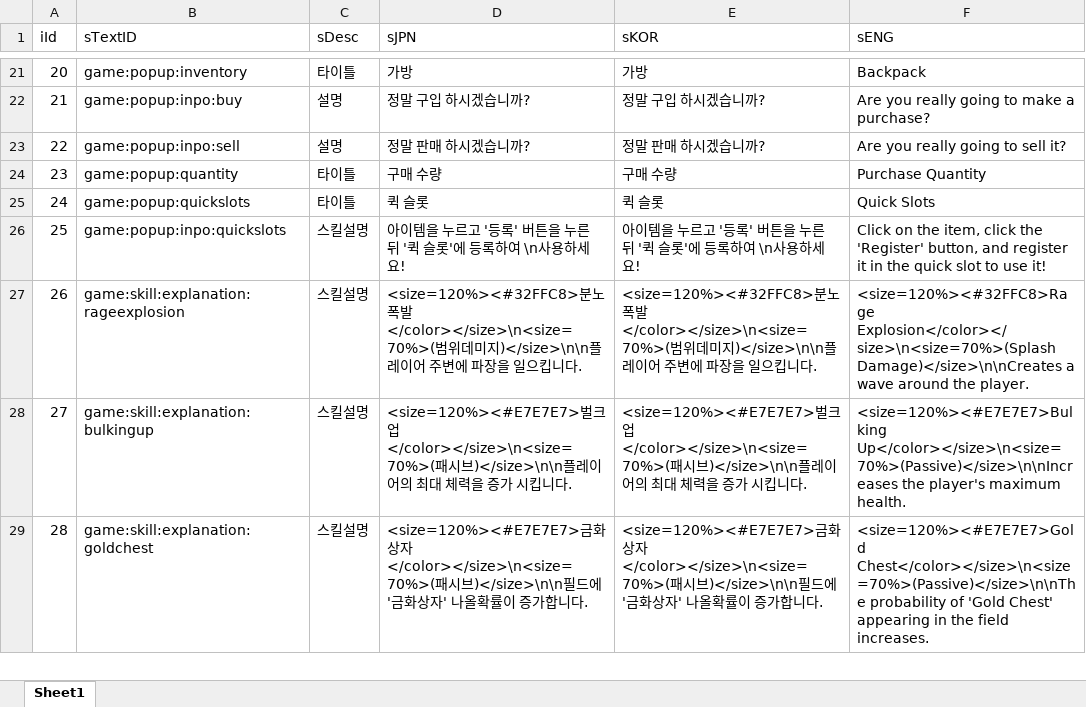
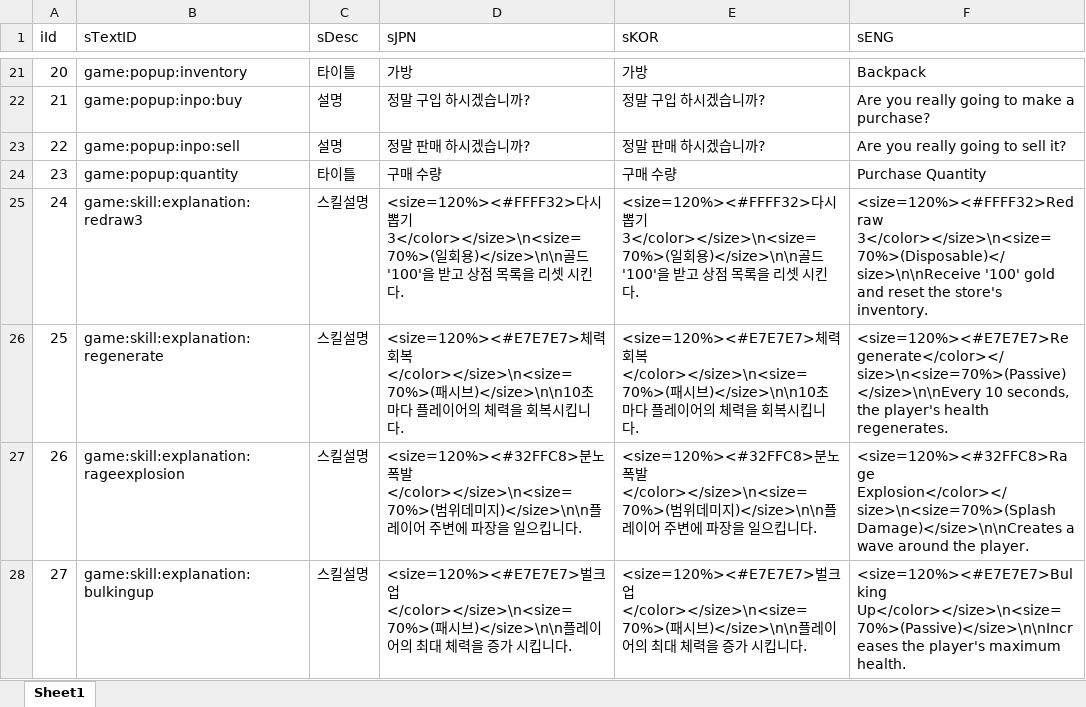
Before and after one commit to sangkyu156/Smash, an Excel workbook: DataBase/TextDB.xlsx, sheet Sheet1, drawn as a sheet; only a part is shown, gaps mark what is left out; the shorter side is filled out with more unchanged rows; values as stored, in another font and other column widths than the file's, no borders; the diff names each change by its address in the sheet, - before the commit and + after, or states it on an @@ line.

```diff
--- a/DataBase/TextDB.xlsx (sheet Sheet1)
+++ b/DataBase/TextDB.xlsx (sheet Sheet1)
-B25 (sTextID): game:popup:quickslots
+B25 (sTextID): game:skill:explanation:redraw3
-C25 (sDesc): 타이틀
+C25 (sDesc): 스킬설명
-D25 (sJPN): 퀵 슬롯
+D25 (sJPN): <size=120%><#FFFF32>다시뽑기 3</color></size>\n<size=70%>(일회용)</size>\n\n골드 '100'을 받고 상점 목록을 리셋 시킨다.
-E25 (sKOR): 퀵 슬롯
+E25 (sKOR): <size=120%><#FFFF32>다시뽑기 3</color></size>\n<size=70%>(일회용)</size>\n\n골드 '100'을 받고 상점 목록을 리셋 시킨다.
-F25 (sENG): Quick Slots
+F25 (sENG): <size=120%><#FFFF32>Redraw 3</color></size>\n<size=70%>(Disposable)</size>\n\nReceive '100' gold and reset the store's inventory.
-B26 (sTextID): game:popup:inpo:quickslots
+B26 (sTextID): game:skill:explanation:regenerate
-D26 (sJPN): 아이템을 누르고 '등록' 버튼을 누른 뒤 '퀵 슬롯'에 등록하여 \n사용하세요!
+D26 (sJPN): <size=120%><#E7E7E7>체력 회복</color></size>\n<size=70%>(패시브)</size>\n\n10초마다 플레이어의 체력을 회복시킵니다.
-E26 (sKOR): 아이템을 누르고 '등록' 버튼을 누른 뒤 '퀵 슬롯'에 등록하여 \n사용하세요!
+E26 (sKOR): <size=120%><#E7E7E7>체력 회복</color></size>\n<size=70%>(패시브)</size>\n\n10초마다 플레이어의 체력을 회복시킵니다.
-F26 (sENG): Click on the item, click the 'Register' button, and register it in the quick slot to use it!
+F26 (sENG): <size=120%><#E7E7E7>Regenerate</color></size>\n<size=70%>(Passive)</size>\n\nEvery 10 seconds, the player's health regenerates.
```
Also changed, not shown: 30 other files.
